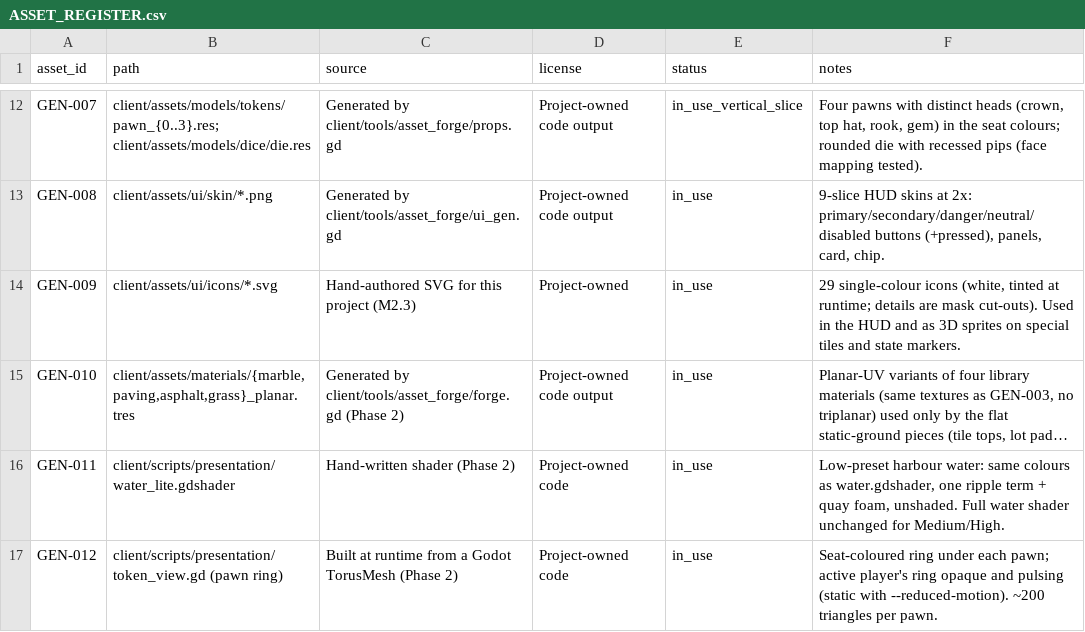
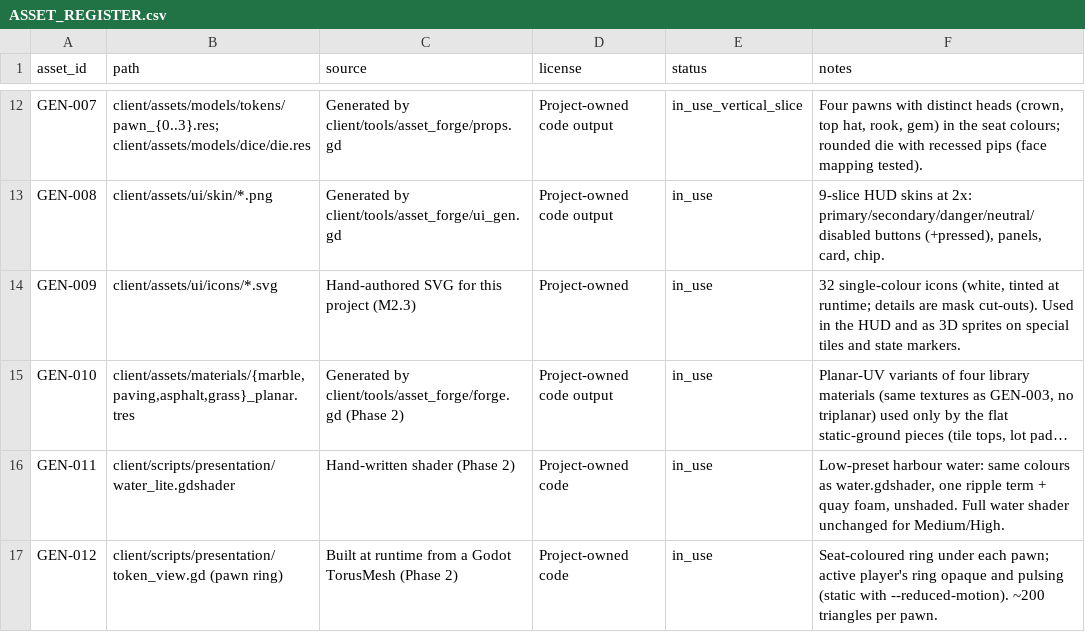
Before and after one commit to phamhoanganhtuan03121988-cmd/empire-rush, a CSV file: docs/ASSET_REGISTER.csv, drawn as a sheet; only a part is shown, gaps mark what is left out; long unchanged cells end in …; the diff names each change by its address in the sheet, - before the commit and + after, or states it on an @@ line.

```diff
--- a/docs/ASSET_REGISTER.csv
+++ b/docs/ASSET_REGISTER.csv
-F14 (notes): 29 single-colour icons…
+F14 (notes): 32 single-colour icons…
```
Also changed, not shown: 23 other files.
